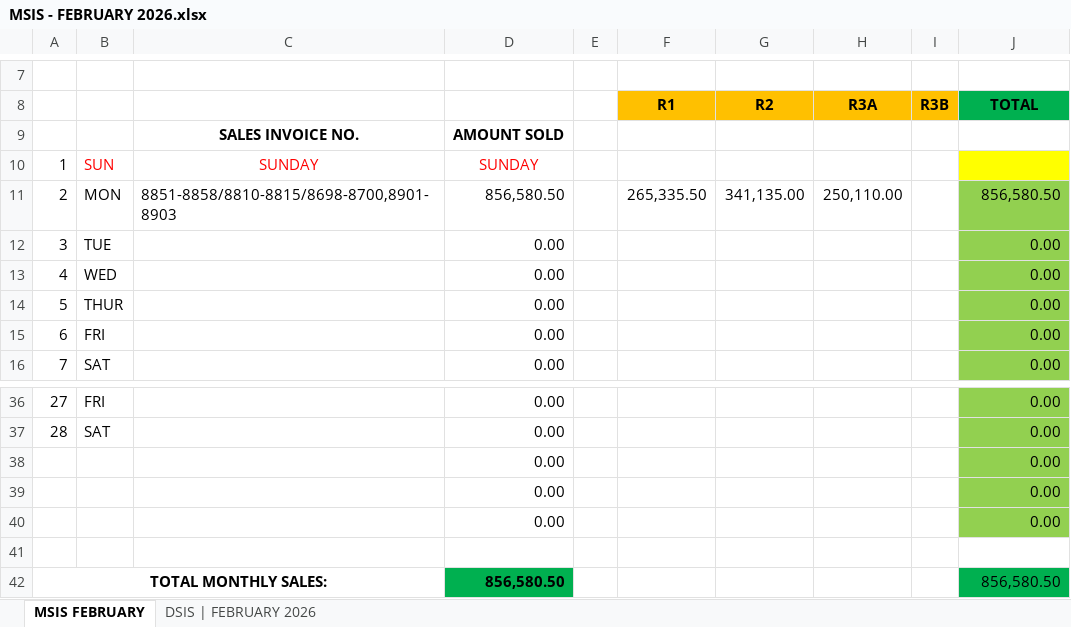
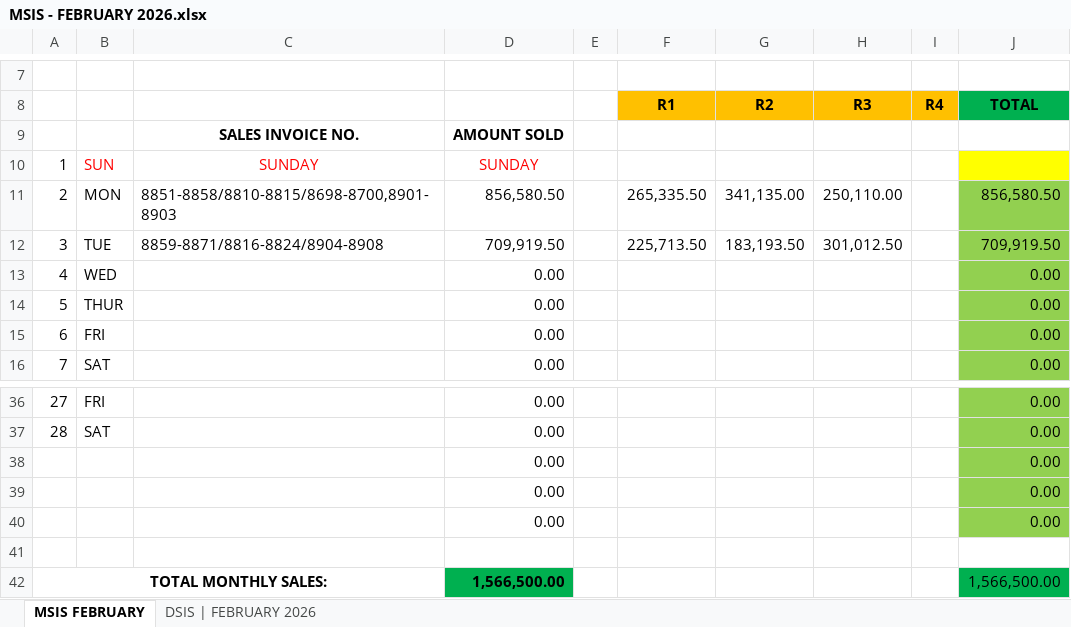
Before and after one commit to fliqlo/GBDS, an Excel workbook: GBDS FEBRUARY FILES 2026/MSIS - FEBRUARY 2026.xlsx, sheet MSIS FEBRUARY, drawn as a sheet; only a part is shown, gaps mark what is left out; values as stored, in another font and other column widths than the file's, no borders; the diff names each change by its address in the sheet, - before the commit and + after, or states it on an @@ line.

Commit message:
GBDS FEBRUARY FILES 2026 | fliqlo@GBDS

```diff
--- a/GBDS FEBRUARY FILES 2026/MSIS - FEBRUARY 2026.xlsx (sheet MSIS FEBRUARY)
+++ b/GBDS FEBRUARY FILES 2026/MSIS - FEBRUARY 2026.xlsx (sheet MSIS FEBRUARY)
-H8: R3A
+H8: R3
-I8: R3B
+I8: R4
-C12: (empty)
+C12: 8859-8871/8816-8824/8904-8908
-D12: 0.00
+D12: 709,919.50
-F12 (R1): (empty)
+F12 (R1): 225,713.50
-G12 (R2): (empty)
+G12 (R2): 183,193.50
-H12 (R3): (empty)
+H12 (R3): 301,012.50
-J12 (TOTAL): 0.00
+J12 (TOTAL): 709,919.50
-D42: 856,580.50
+D42: 1,566,500.00
-J42 (TOTAL): 856,580.50
+J42 (TOTAL): 1,566,500.00
```
Also changed, not shown: sheet DSIS | FEBRUARY 2026, GBDS FEBRUARY FILES 2026/CSR MONTH OF FEBRUARY 2026.xlsx, GBDS FEBRUARY FILES 2026/SCRR CALCULATOR - FEBRUARY 2026.xlsx, 1 other file.
